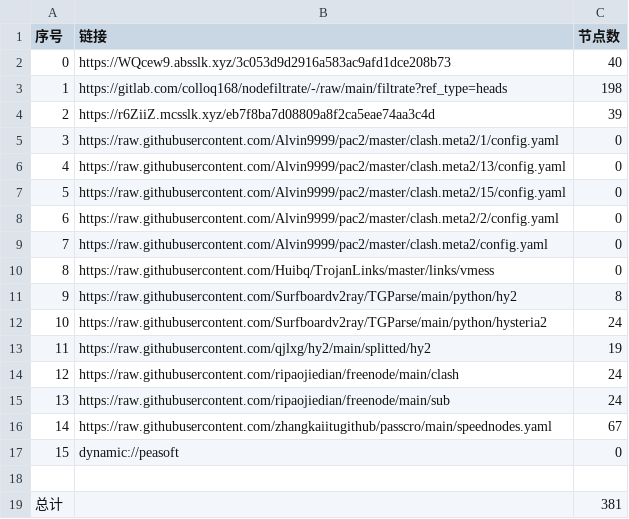
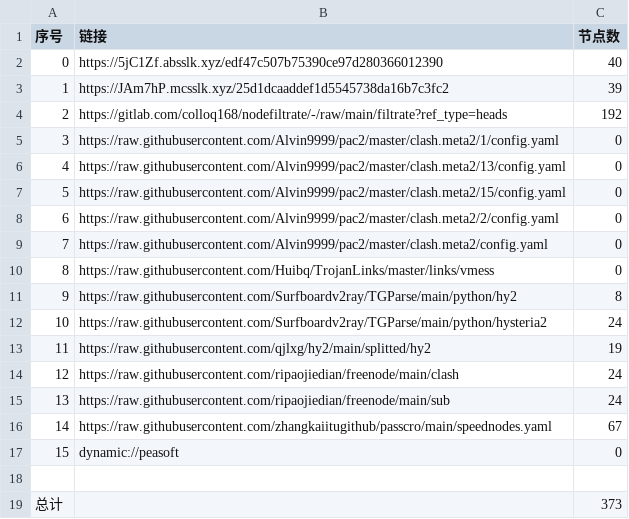
Before and after one commit to akflytiger/AutoMergePublicNodes, a CSV file: list_result.csv, drawn as a sheet.

```diff
--- a/list_result.csv
+++ b/list_result.csv
@@ -1,5 +1,5 @@
 序号,链接,节点数
-0,https://WQcew9.absslk.xyz/3c053d9d2916a583ac9afd1dce208b73,40
-1,https://gitlab.com/colloq168/nodefiltrate/-/raw/main/filtrate?ref_type=heads,198
-2,https://r6ZiiZ.mcsslk.xyz/eb7f8ba7d08809a8f2ca5eae74aa3c4d,39
+0,https://5jC1Zf.absslk.xyz/edf47c507b75390ce97d280366012390,40
+1,https://JAm7hP.mcsslk.xyz/25d1dcaaddef1d5545738da16b7c3fc2,39
+2,https://gitlab.com/colloq168/nodefiltrate/-/raw/main/filtrate?ref_type=heads,192
 3,https://raw.githubusercontent.com/Alvin9999/pac2/master/clash.meta2/1/config.yaml,0
@@ -18,2 +18,2 @@
 
-总计,,381
+总计,,373
```
Also changed, not shown: 32 other files.
